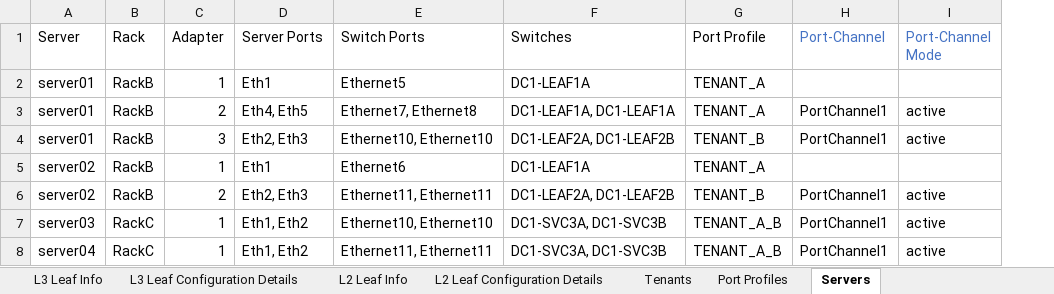
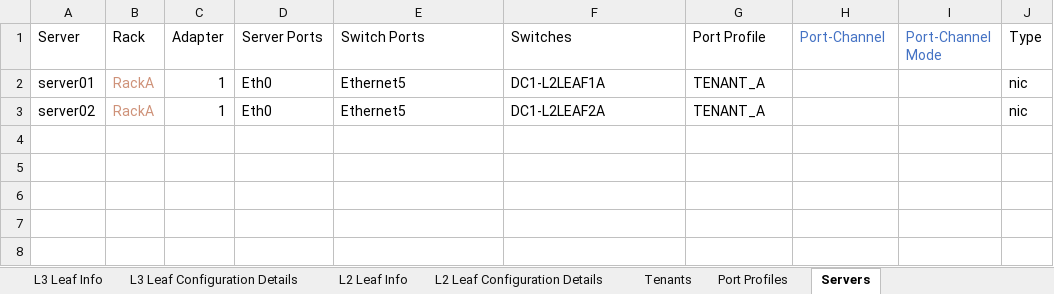
Before and after one commit to stonestar82/excelToAvd, an Excel workbook: inventory.xlsx, sheet Servers, drawn as a sheet; values as stored, in another font and other column widths than the file's, no borders; removed rows and columns are numbered as before the commit, all else as after; the diff names each change by its address in the sheet, - before the commit and + after, or states it on an @@ line.

```diff
--- a/inventory.xlsx (sheet Servers)
+++ b/inventory.xlsx (sheet Servers)
+column J (Type), rows 2-3: nic | nic
-B2 (Rack): RackB
+B2 (Rack): RackA
-B2 text colour: black
+B2 text colour: #CE9178
-D2 (Server Ports): Eth1
+D2 (Server Ports): Eth0
-F2 (Switches): DC1-LEAF1A
+F2 (Switches): DC1-L2LEAF1A
-row 3: server01 | RackB | 2 | Eth4, Eth5 | Ethernet7, Ethernet8 | DC1-LEAF1A, DC1-LEAF1A | TENANT_A | PortChannel1 | active
-row 4: server01 | RackB | 3 | Eth2, Eth3 | Ethernet10, Ethernet10 | DC1-LEAF2A, DC1-LEAF2B | TENANT_B | PortChannel1 | active
-B3 (Rack): RackB
+B3 (Rack): RackA
-B3 text colour: black
+B3 text colour: #CE9178
-D3 (Server Ports): Eth1
+D3 (Server Ports): Eth0
-E3 (Switch Ports): Ethernet6
+E3 (Switch Ports): Ethernet5
-F3 (Switches): DC1-LEAF1A
+F3 (Switches): DC1-L2LEAF2A
-row 6: server02 | RackB | 2 | Eth2, Eth3 | Ethernet11, Ethernet11 | DC1-LEAF2A, DC1-LEAF2B | TENANT_B | PortChannel1 | active
-row 7: server03 | RackC | 1 | Eth1, Eth2 | Ethernet10, Ethernet10 | DC1-SVC3A, DC1-SVC3B | TENANT_A_B | PortChannel1 | active
-row 8: server04 | RackC | 1 | Eth1, Eth2 | Ethernet11, Ethernet11 | DC1-SVC3A, DC1-SVC3B | TENANT_A_B | PortChannel1 | active
```
Also changed, not shown: sheet Tenants, sheet L3 Leaf Info, sheet General Configuration Details, sheet L2 Leaf Info, sheet L3 Leaf Configuration Details, sheet Port Profiles, 7 other files.
